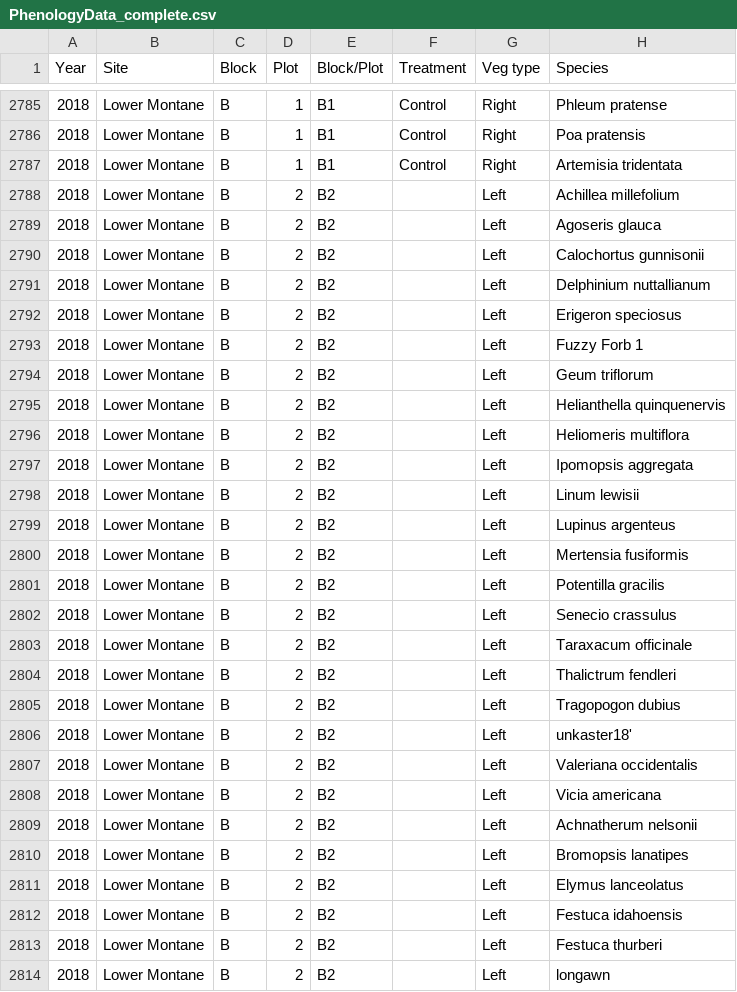
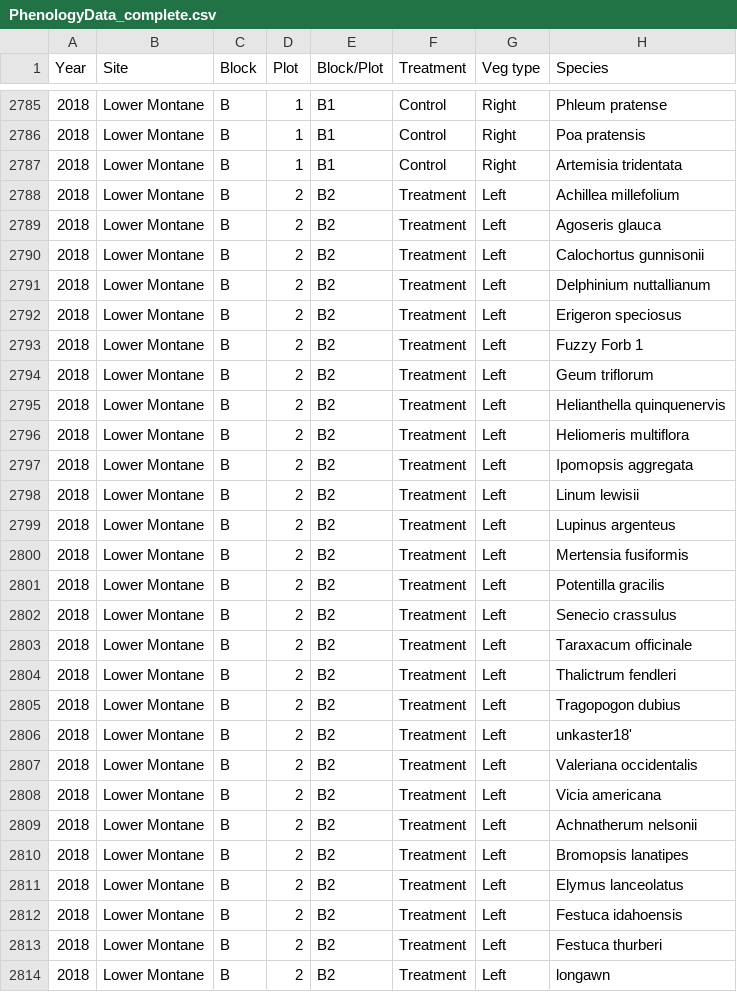
Before and after one commit to chelsfw/Phenology, a CSV file: PhenologyData_complete.csv, drawn as a sheet; only a part is shown, gaps mark what is left out; the diff covers the shown part only; the diff names each change by its address in the sheet, - before the commit and + after, or states it on an @@ line.

```diff
--- a/PhenologyData_complete.csv
+++ b/PhenologyData_complete.csv
-F2788:F2814 (Treatment): (empty)
+F2788:F2814 (Treatment): Treatment
```
Also changed, not shown: 93 edited cells elsewhere in this file, 9 other files.
